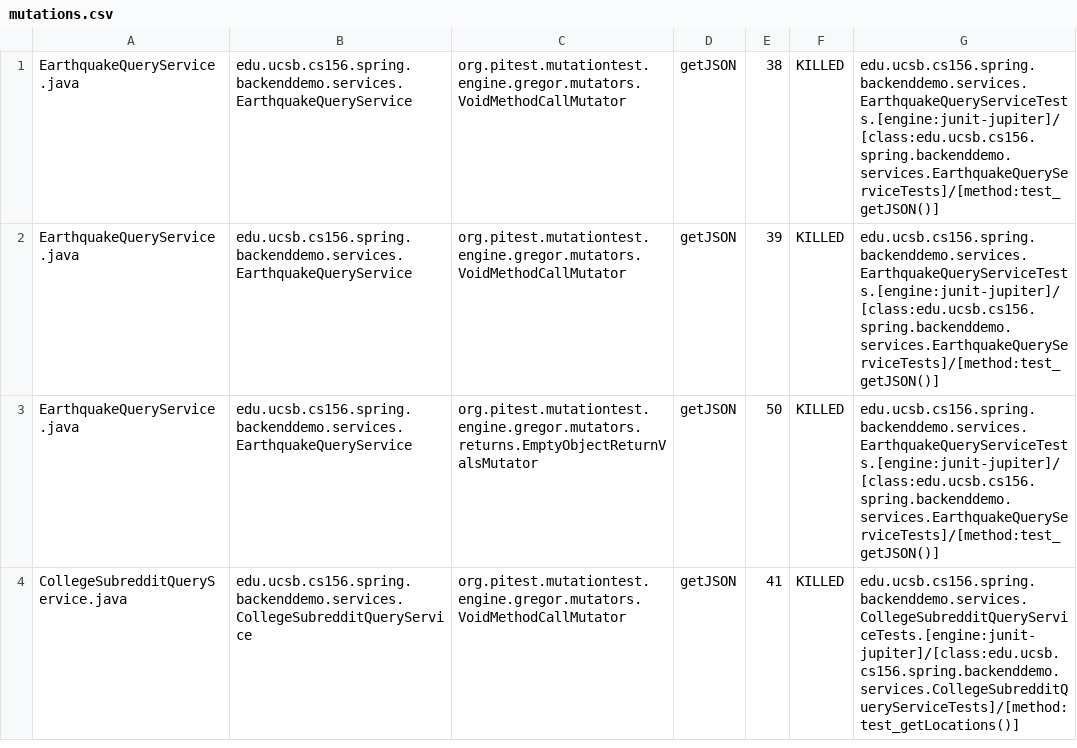
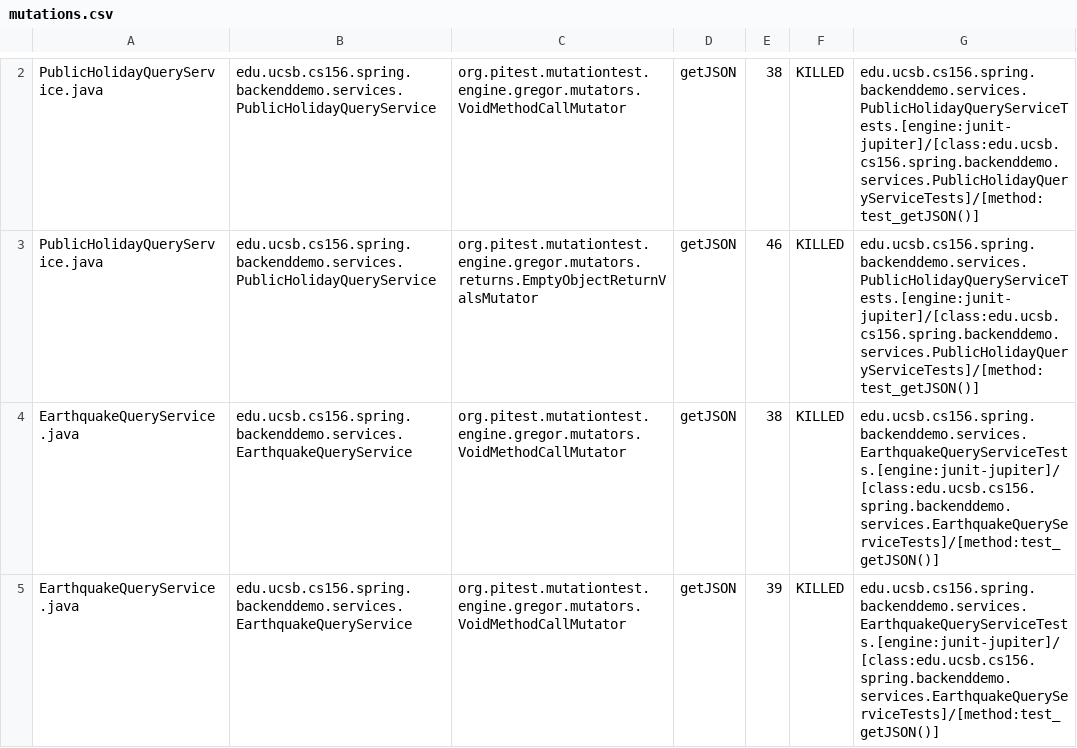
Before and after one commit to ucsb-cs156-w24/team01-w24-4pm-2, a CSV file: pitest/mutations.csv, drawn as a sheet; only a part is shown, gaps mark what is left out; the shorter side is filled out with more unchanged rows; the diff covers the shown part only.

Commit message:
Deploying to gh-pages from @ ucsb-cs156-w24/team01-w24-4pm-2@e7bb9e2639c6cc4aecdee0b5c52898e1024c0645 🚀

```diff
--- a/pitest/mutations.csv
+++ b/pitest/mutations.csv
@@ -1 +2,3 @@
+PublicHolidayQueryService.java,edu.ucsb.cs156.spring.backenddemo.services.PublicHolidayQueryService,org.pitest.mutationtest.engine.gregor.mutators.VoidMethodCallMutator,getJSON,38,KILLED,edu.ucsb.cs156.spring.backenddemo.services.PublicHolidayQueryServiceTests.[engine:junit-jupiter]/[class:edu.ucsb.cs156.spring.backenddemo.services.PublicHolidayQueryServiceTests]/[method:test_getJSON()]
+PublicHolidayQueryService.java,edu.ucsb.cs156.spring.backenddemo.services.PublicHolidayQueryService,org.pitest.mutationtest.engine.gregor.mutators.returns.EmptyObjectReturnValsMutator,getJSON,46,KILLED,edu.ucsb.cs156.spring.backenddemo.services.PublicHolidayQueryServiceTests.[engine:junit-jupiter]/[class:edu.ucsb.cs156.spring.backenddemo.services.PublicHolidayQueryServiceTests]/[method:test_getJSON()]
 EarthquakeQueryService.java,edu.ucsb.cs156.spring.backenddemo.services.EarthquakeQueryService,org.pitest.mutationtest.engine.gregor.mutators.VoidMethodCallMutator,getJSON,38,KILLED,edu.ucsb.cs156.spring.backenddemo.services.EarthquakeQueryServiceTests.[engine:junit-jupiter]/[class:edu.ucsb.cs156.spring.backenddemo.services.EarthquakeQueryServiceTests]/[method:test_getJSON()]
```
Also changed, not shown: 1 added row and 1 edited cell elsewhere in this file, 15 other files.
